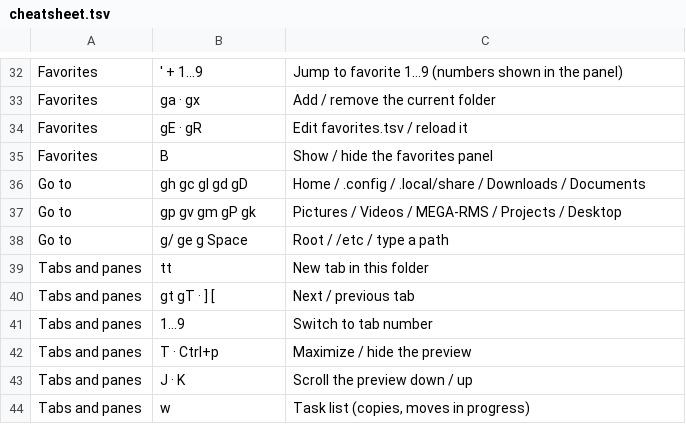
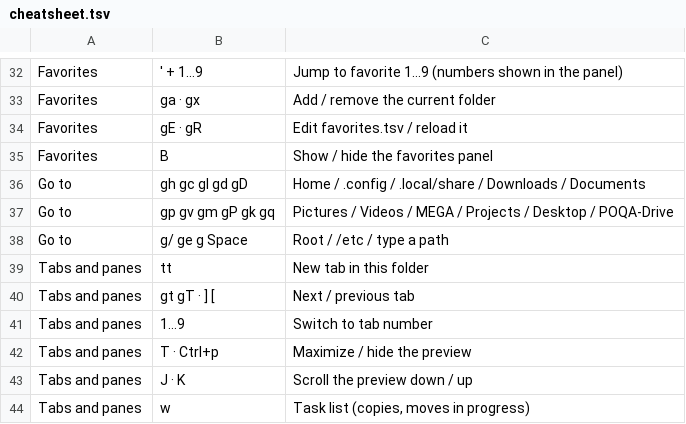
Before and after one commit to shourovrm/yazi-config, a TSV file: cheatsheet.tsv, drawn as a sheet; only a part is shown, gaps mark what is left out.

```diff
--- a/cheatsheet.tsv
+++ b/cheatsheet.tsv
@@ -36,3 +36,3 @@ Favorites	B	Show / hide the favorites panel
 Go to	gh  gc  gl  gd  gD	Home / .config / .local/share / Downloads / Documents
-Go to	gp  gv  gm  gP  gk	Pictures / Videos / MEGA-RMS / Projects / Desktop
+Go to	gp  gv  gm  gP  gk  gq	Pictures / Videos / MEGA / Projects / Desktop / POQA-Drive
 Go to	g/  ge  g Space	Root / /etc / type a path
```
Also changed, not shown: favorites.tsv, 1 other file.
